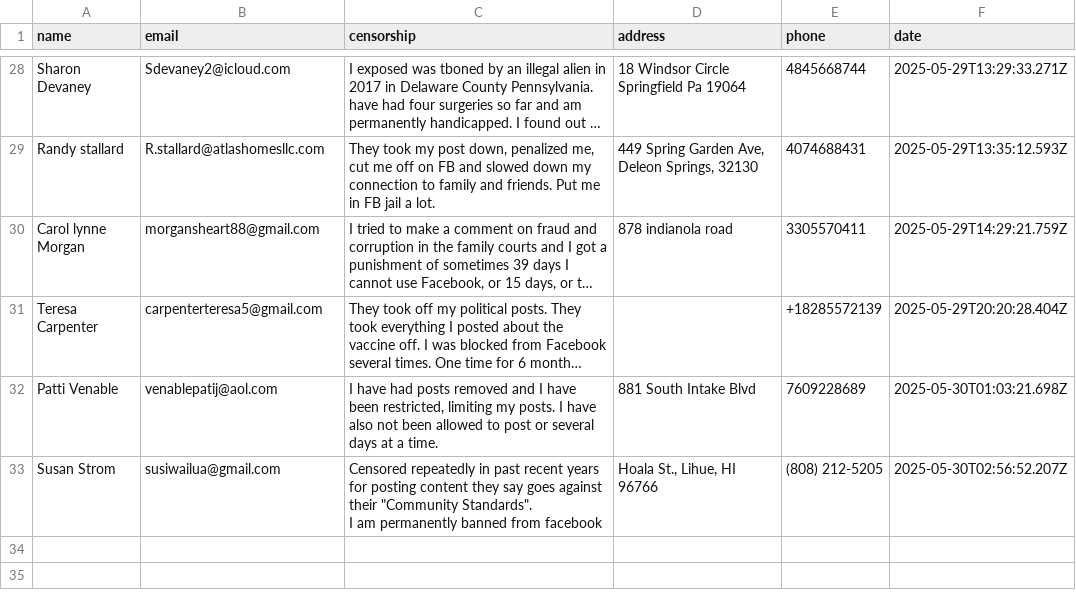
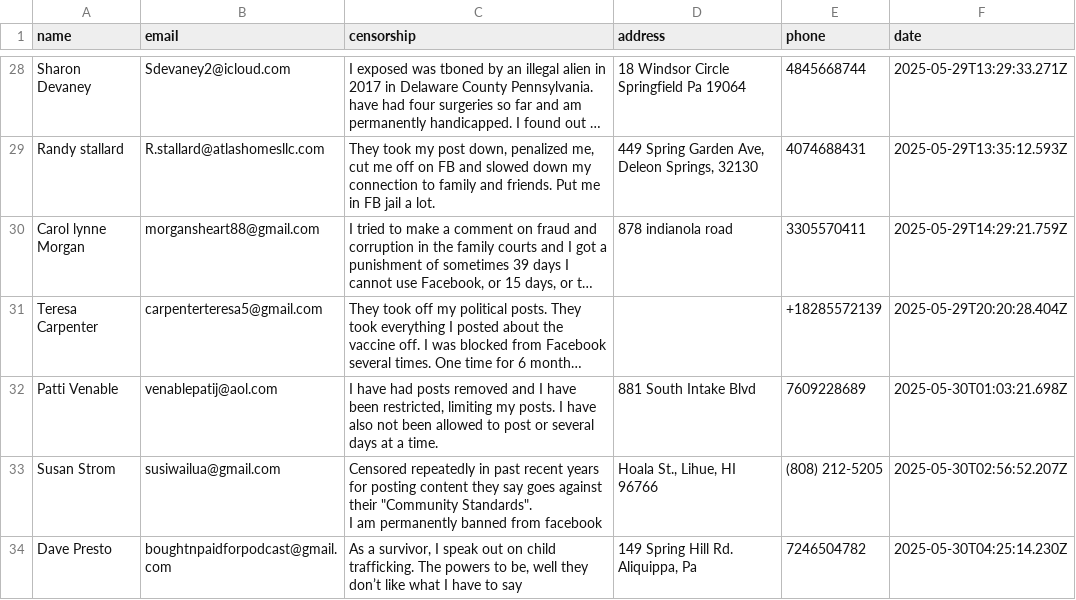
Before and after one commit to ashleyweis/fbcensoredus, a CSV file: submissions.csv, drawn as a sheet; only a part is shown, gaps mark what is left out; long unchanged cells end in …; the diff names each change by its address in the sheet, - before the commit and + after, or states it on an @@ line.

Commit message:
New signup from boughtnpaidforpodcast@gmail.com

```diff
--- a/submissions.csv
+++ b/submissions.csv
+row 34: Dave Presto | boughtnpaidforpodcast@gmail.com | As a survivor, I speak out on child trafficking. The powers to be, well they don’t like what I have to say | 149 Spring Hill Rd. Aliquippa, Pa | 7246504782 | 2025-05-30T04:25:14.230Z
```
